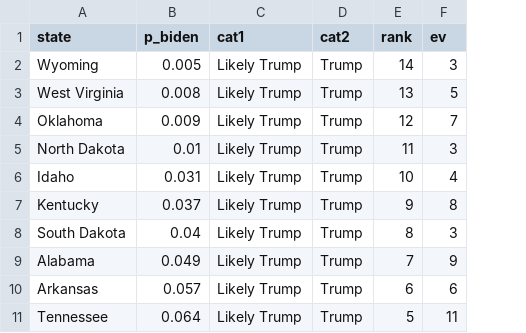
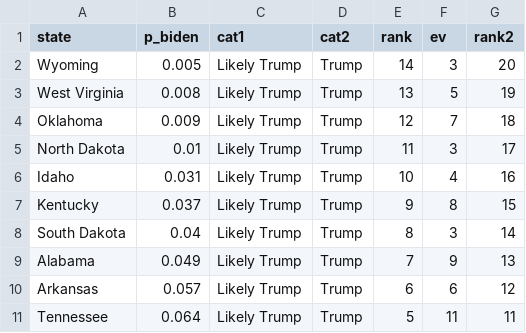
Before and after one commit to julbautista/D3-Sandbox, a CSV file: data/table_data.csv, drawn as a sheet; only a part is shown; the diff names each change by its address in the sheet, - before the commit and + after, or states it on an @@ line.

Commit message:
updated data
data update

```diff
--- a/data/table_data.csv
+++ b/data/table_data.csv
+column G (rank2), rows 2-11: 20 | 19 | 18 | 17 | 16 | 15 | 14 | 13 | 12 | 11
```
